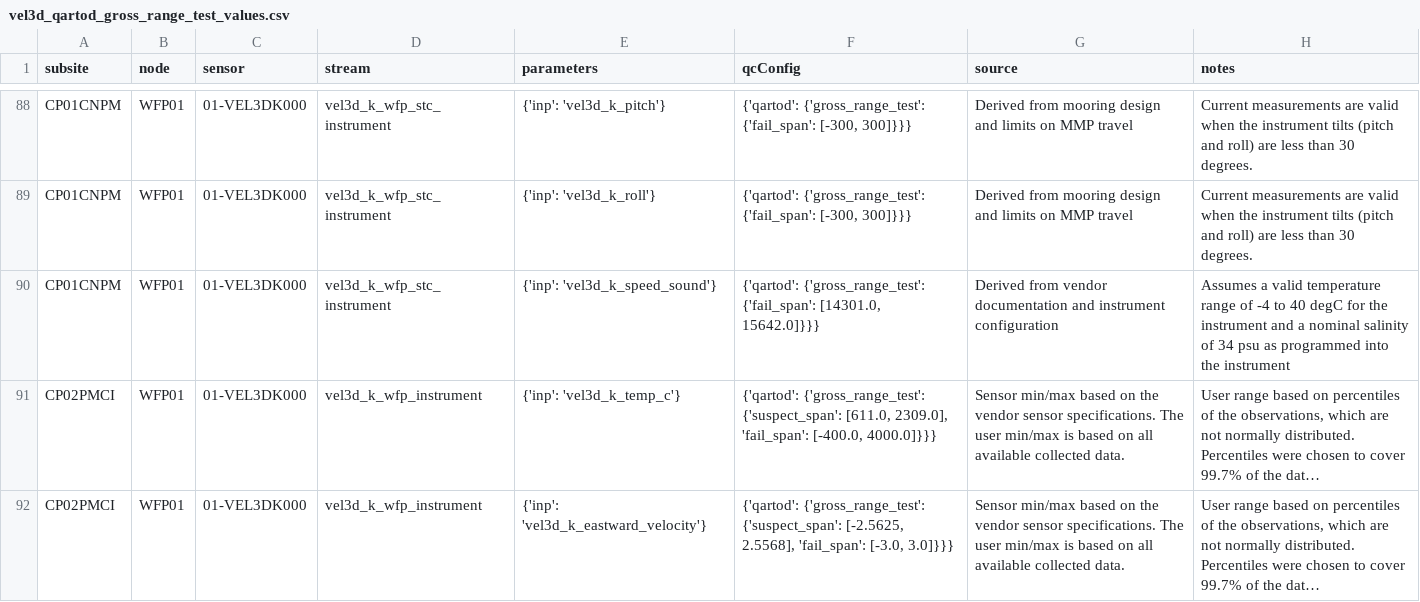
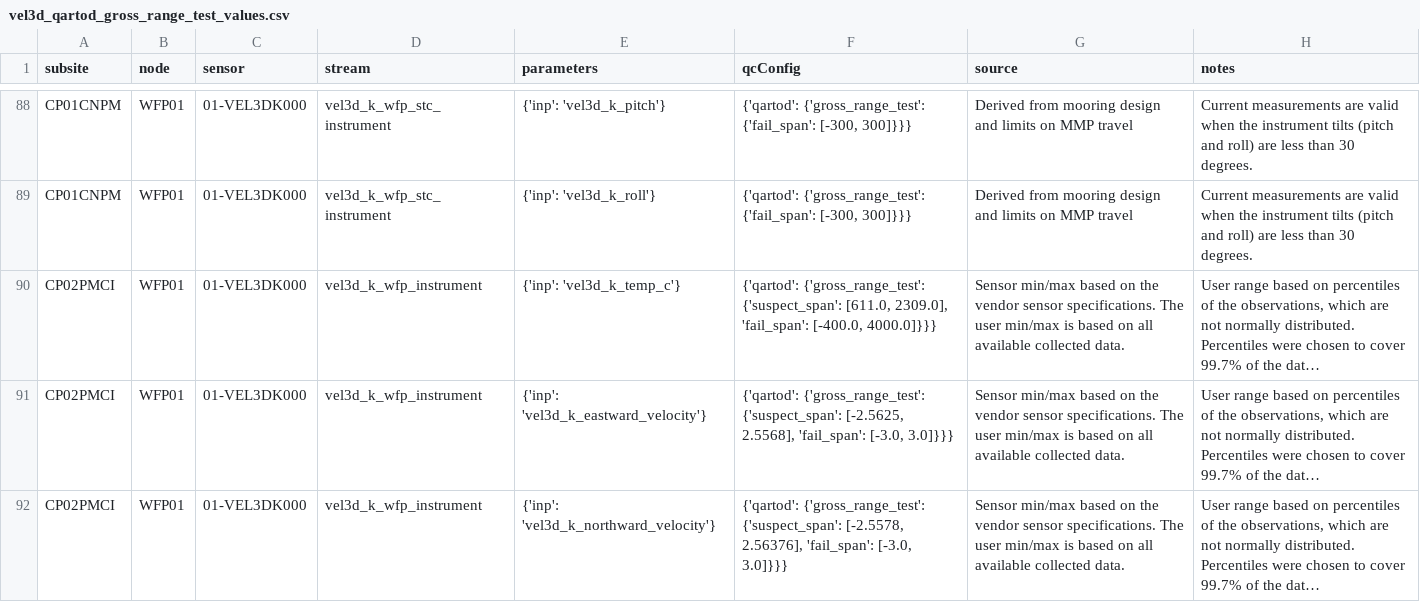
Before and after one commit to oceanobservatories/qc-lookup, a CSV file: qartod/vel3d/vel3d_qartod_gross_range_test_values.csv, drawn as a sheet; only a part is shown, gaps mark what is left out; the shorter side is filled out with more unchanged rows; long unchanged cells end in …; the diff covers the shown part only; the diff names each change by its address in the sheet, - before the commit and + after, or states it on an @@ line.

Commit message:
Remove 'vel3d_k_speed_sound' GRT for telemetered data streams
Parameter 'vel3d_k_speed_sound' is not served in the 'vel3d_k_wfp_stc_instrument' data stream.

```diff
--- a/qartod/vel3d/vel3d_qartod_gross_range_test_values.csv
+++ b/qartod/vel3d/vel3d_qartod_gross_range_test_values.csv
-row 90: CP01CNPM | WFP01 | 01-VEL3DK000 | vel3d_k_wfp_stc_instrument | {'inp': 'vel3d_k_speed_sound'} | {'qartod': {'gross_range_test': {'fail_span': [14301.0, 15642.0]}}} | Derived from vendor documentation and instrument configuration | Assumes a valid temperature range of -4 to 40 degC for the instrument and a nominal salinity of 34 psu as programmed into the instrument
```
Also changed, not shown: 10 removed rows elsewhere in this file.
